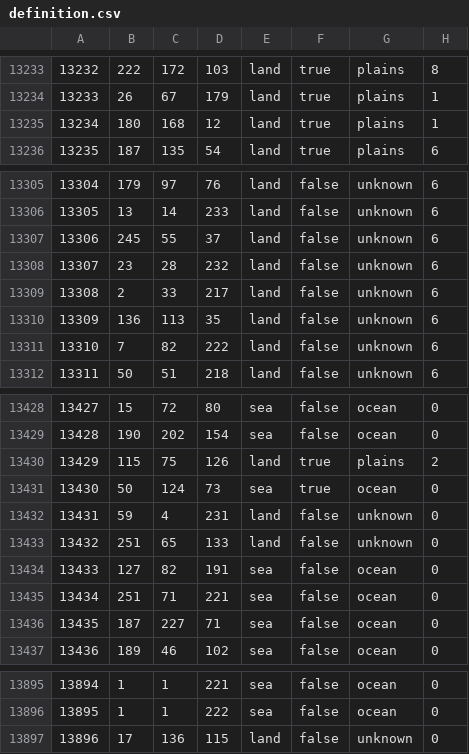
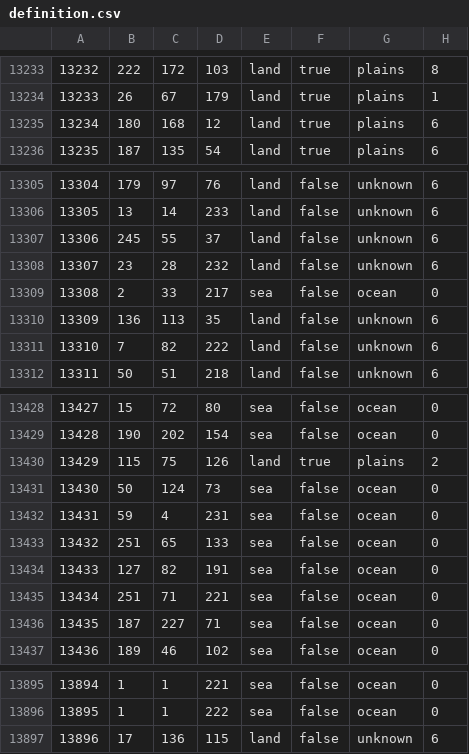
Before and after one commit to Commander333/Full-World-Map-Mod, a CSV file: TEST_MAP/map/definition.csv, drawn as a sheet; only a part is shown, gaps mark what is left out.

```diff
--- a/TEST_MAP/map/definition.csv
+++ b/TEST_MAP/map/definition.csv
@@ -13234,3 +13234,3 @@
 13233;26;67;179;land;true;plains;1
-13234;180;168;12;land;true;plains;1
+13234;180;168;12;land;true;plains;6
 13235;187;135;54;land;true;plains;6
@@ -13308,3 +13308,3 @@
 13307;23;28;232;land;false;unknown;6
-13308;2;33;217;land;false;unknown;6
+13308;2;33;217;sea;false;ocean;0
 13309;136;113;35;land;false;unknown;6
@@ -13430,5 +13430,5 @@
 13429;115;75;126;land;true;plains;2
-13430;50;124;73;sea;true;ocean;0
-13431;59;4;231;land;false;unknown;0
-13432;251;65;133;land;false;unknown;0
+13430;50;124;73;sea;false;ocean;0
+13431;59;4;231;sea;false;ocean;0
+13432;251;65;133;sea;false;ocean;0
 13433;127;82;191;sea;false;ocean;0
@@ -13896,2 +13896,2 @@
 13895;1;1;222;sea;false;ocean;0
-13896;17;136;115;land;false;unknown;0
+13896;17;136;115;land;false;unknown;6
```
Also changed, not shown: TEST_MAP/map/adjacencies.csv, 18 other files.
